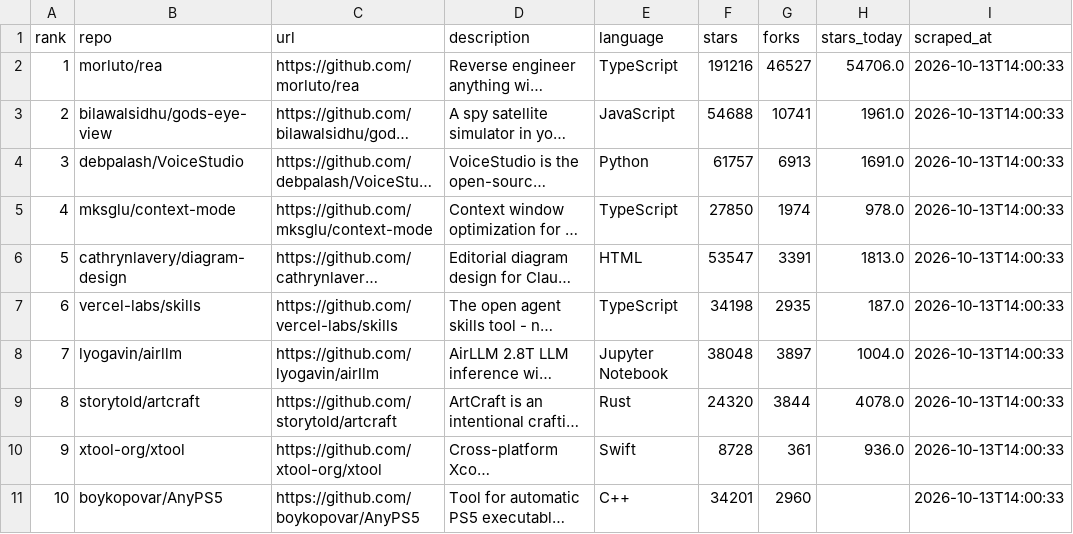
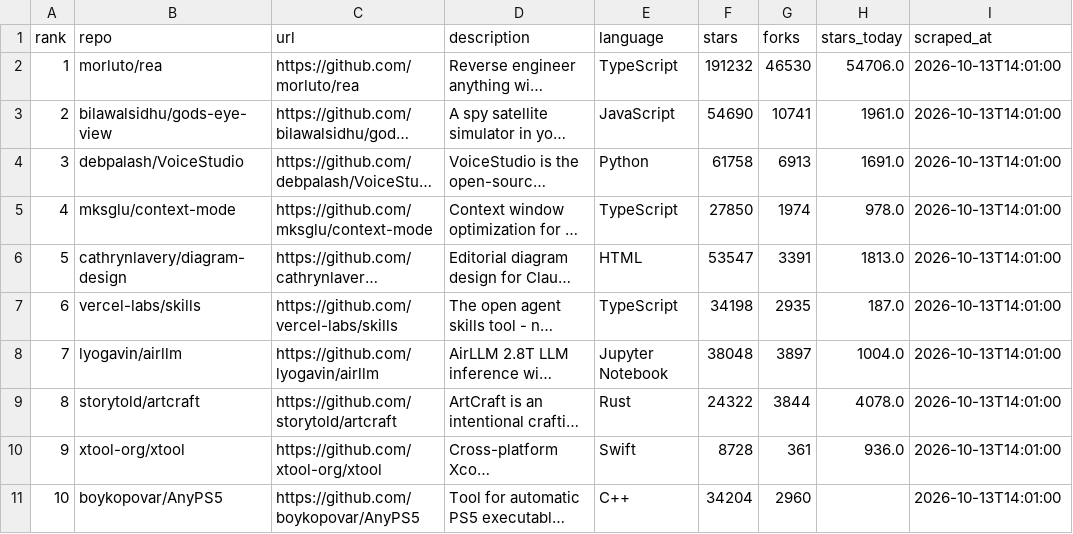
Before and after one commit to jalalchowdhury1/reddit-scraper, a CSV file: data/github_trending/repos.csv, drawn as a sheet; long unchanged cells end in …; the diff names each change by its address in the sheet, - before the commit and + after, or states it on an @@ line.

```diff
--- a/data/github_trending/repos.csv
+++ b/data/github_trending/repos.csv
-F2 (stars): 191216
+F2 (stars): 191232
-G2 (forks): 46527
+G2 (forks): 46530
-I2:I11 (scraped_at): 2026-10-13T14:00:33
+I2:I11 (scraped_at): 2026-10-13T14:01:00
-F3 (stars): 54688
+F3 (stars): 54690
-F4 (stars): 61757
+F4 (stars): 61758
-F9 (stars): 24320
+F9 (stars): 24322
-F11 (stars): 34201
+F11 (stars): 34204
```
